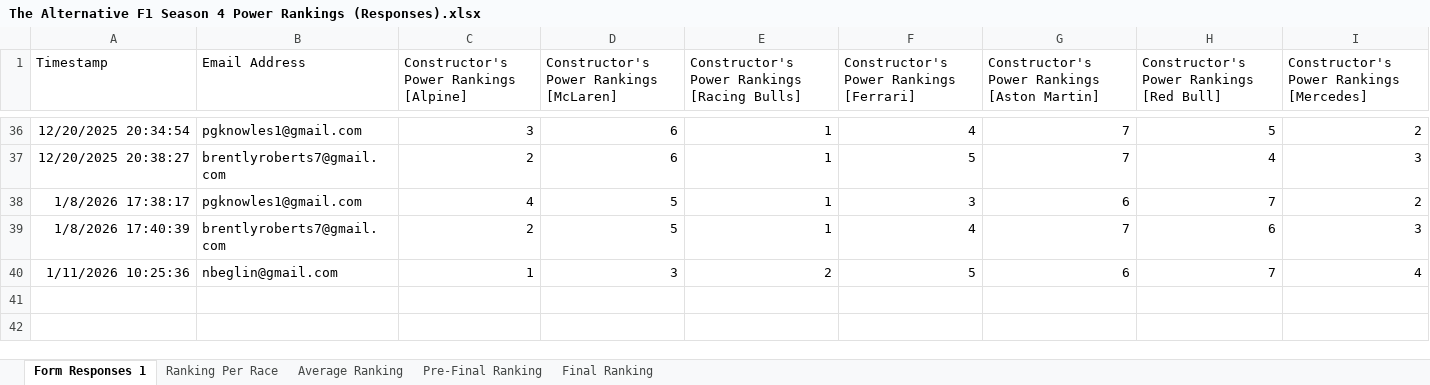
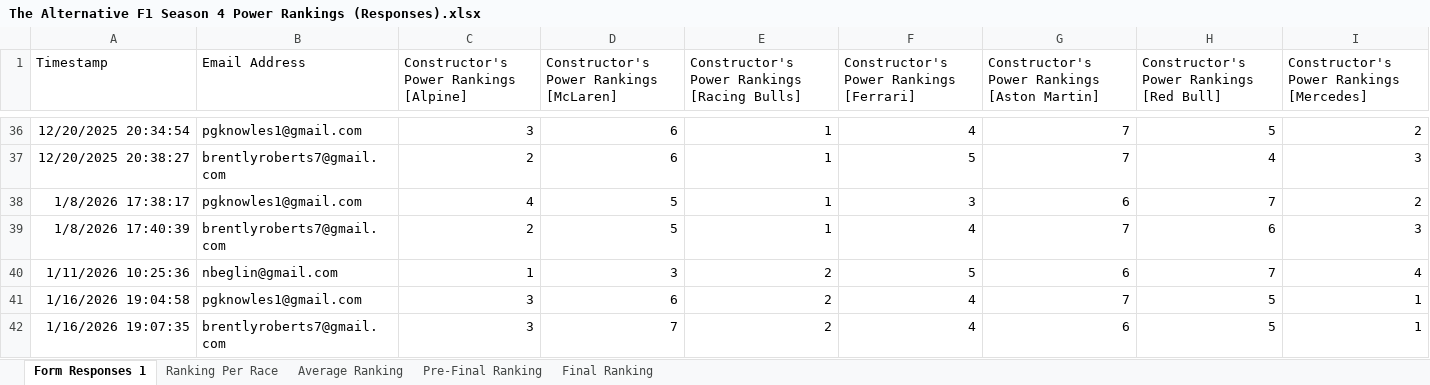
Before and after one commit to PKnowlez/TheAlternativeF1, an Excel workbook: The Alternative F1 Season 4 Power Rankings (Responses).xlsx, sheet Form Responses 1, drawn as a sheet; only a part is shown, gaps mark what is left out; values as stored, in another font and other column widths than the file's, no borders; charts and pictures and table styles not drawn; the diff names each change by its address in the sheet, - before the commit and + after, or states it on an @@ line.

```diff
--- a/The Alternative F1 Season 4 Power Rankings (Responses).xlsx (sheet Form Responses 1)
+++ b/The Alternative F1 Season 4 Power Rankings (Responses).xlsx (sheet Form Responses 1)
+row 41: 1/16/2026 19:04:58 | pgknowles1@gmail.com | 3 | 6 | 2 | 4 | 7 | 5 | 1
+row 42: 1/16/2026 19:07:35 | brentlyroberts7@gmail.com | 3 | 7 | 2 | 4 | 6 | 5 | 1
```
Also changed, not shown: sheet Average Ranking, sheet Pre-Final Ranking, sheet Ranking Per Race, sheet Final Ranking, formulas that keep their value, 1 other file.
